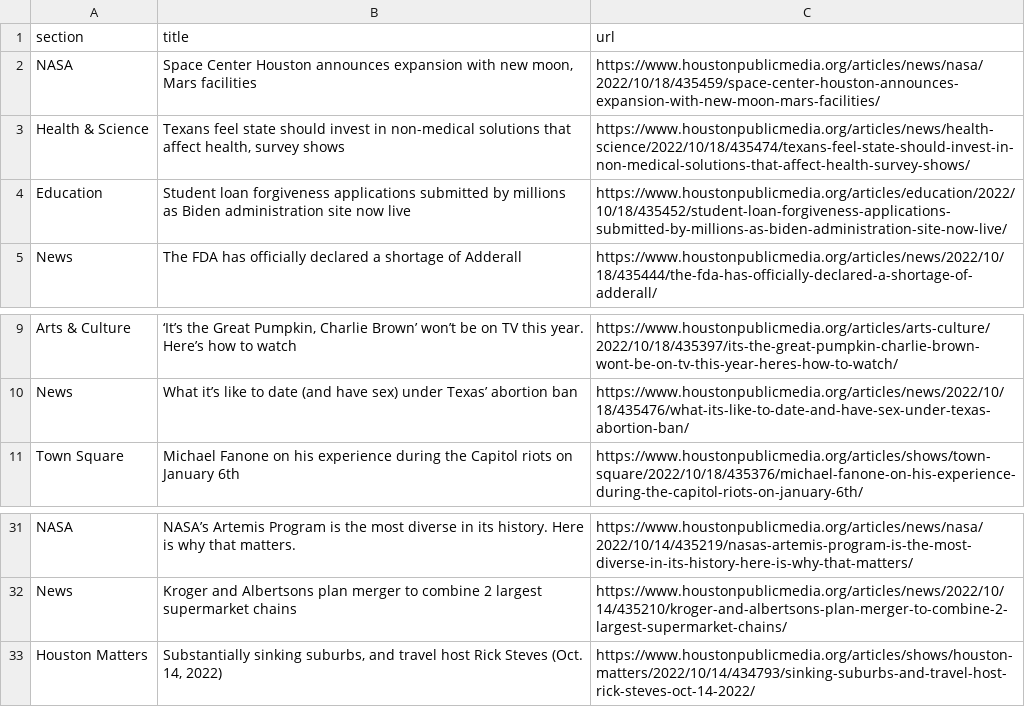
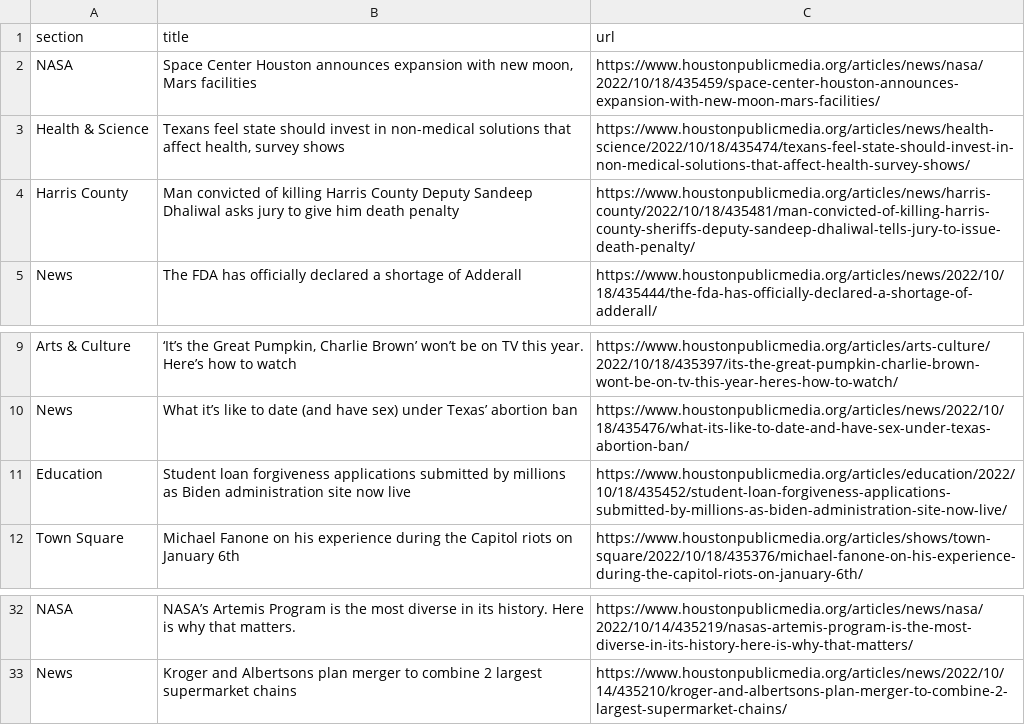
Before and after one commit to jessieblaeser/Autoscraper-Houston-NPR, a CSV file: npr.csv, drawn as a sheet; only a part is shown, gaps mark what is left out.

```diff
--- a/npr.csv
+++ b/npr.csv
@@ -3,3 +3,3 @@ NASA,"Space Center Houston announces expansion with new moon, Mars facilities",h
 Health & Science,"Texans feel state should invest in non-medical solutions that affect health, survey shows",https://www.houstonpublicmedia.org/articles/news/health-science/2022/10/18/435474/texans-feel-state-should-invest-in-non-medical-solutions-that-affect-health-survey-shows/
-Education,Student loan forgiveness applications submitted by millions as Biden administration site now live,https://www.houstonpublicmedia.org/articles/education/2022/10/18/435452/student-loan-forgiveness-applications-submitted-by-millions-as-biden-administration-site-now-live/
+Harris County,Man convicted of killing Harris County Deputy Sandeep Dhaliwal asks jury to give him death penalty,https://www.houstonpublicmedia.org/articles/news/harris-county/2022/10/18/435481/man-convicted-of-killing-harris-county-sheriffs-deputy-sandeep-dhaliwal-tells-jury-to-issue-death-penalty/
 News,The FDA has officially declared a shortage of Adderall,https://www.houstonpublicmedia.org/articles/news/2022/10/18/435444/the-fda-has-officially-declared-a-shortage-of-adderall/
@@ -10,2 +10,3 @@ Arts & Culture,"‘It’s the Great Pumpkin, Charlie Brown’ won’t be on TV t
 News,What it’s like to date (and have sex) under Texas’ abortion ban,https://www.houstonpublicmedia.org/articles/news/2022/10/18/435476/what-its-like-to-date-and-have-sex-under-texas-abortion-ban/
+Education,Student loan forgiveness applications submitted by millions as Biden administration site now live,https://www.houstonpublicmedia.org/articles/education/2022/10/18/435452/student-loan-forgiveness-applications-submitted-by-millions-as-biden-administration-site-now-live/
 Town Square,Michael Fanone on his experience during the Capitol riots on January 6th,https://www.houstonpublicmedia.org/articles/shows/town-square/2022/10/18/435376/michael-fanone-on-his-experience-during-the-capitol-riots-on-january-6th/
@@ -32,2 +33 @@ NASA,NASA’s Artemis Program is the most diverse in its history. Here is why th
 News,Kroger and Albertsons plan merger to combine 2 largest supermarket chains,https://www.houstonpublicmedia.org/articles/news/2022/10/14/435210/kroger-and-albertsons-plan-merger-to-combine-2-largest-supermarket-chains/
-Houston Matters,"Substantially sinking suburbs, and travel host Rick Steves (Oct. 14, 2022)",https://www.houstonpublicmedia.org/articles/shows/houston-matters/2022/10/14/434793/sinking-suburbs-and-travel-host-rick-steves-oct-14-2022/
```
